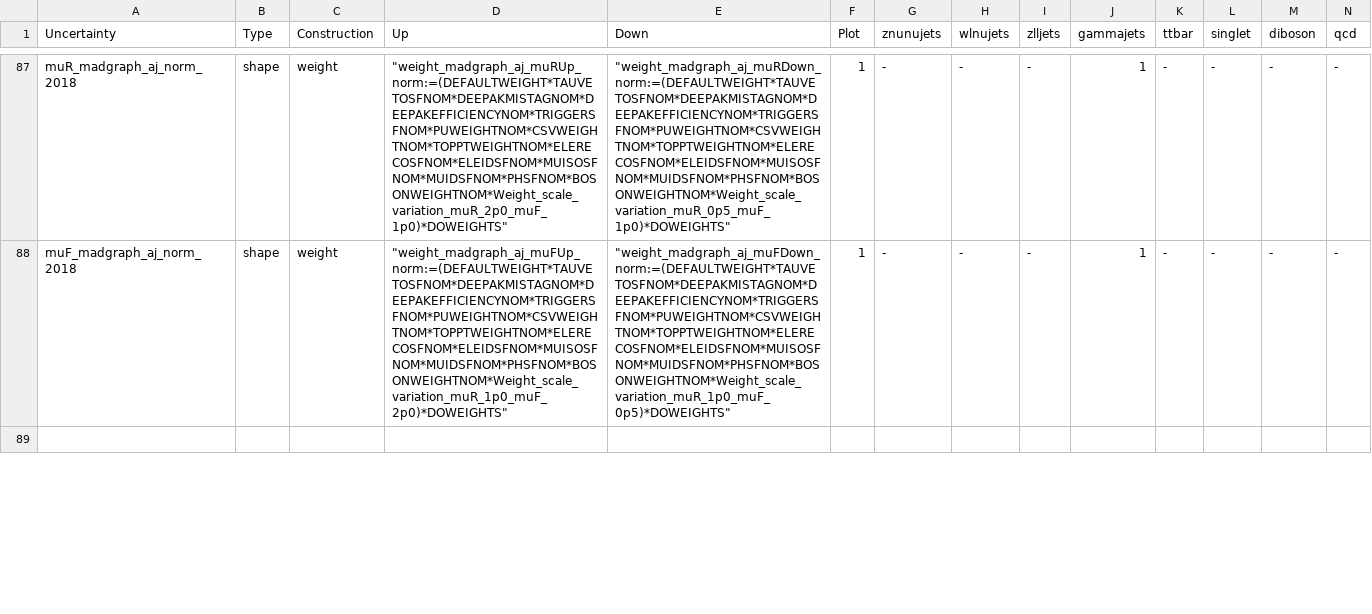
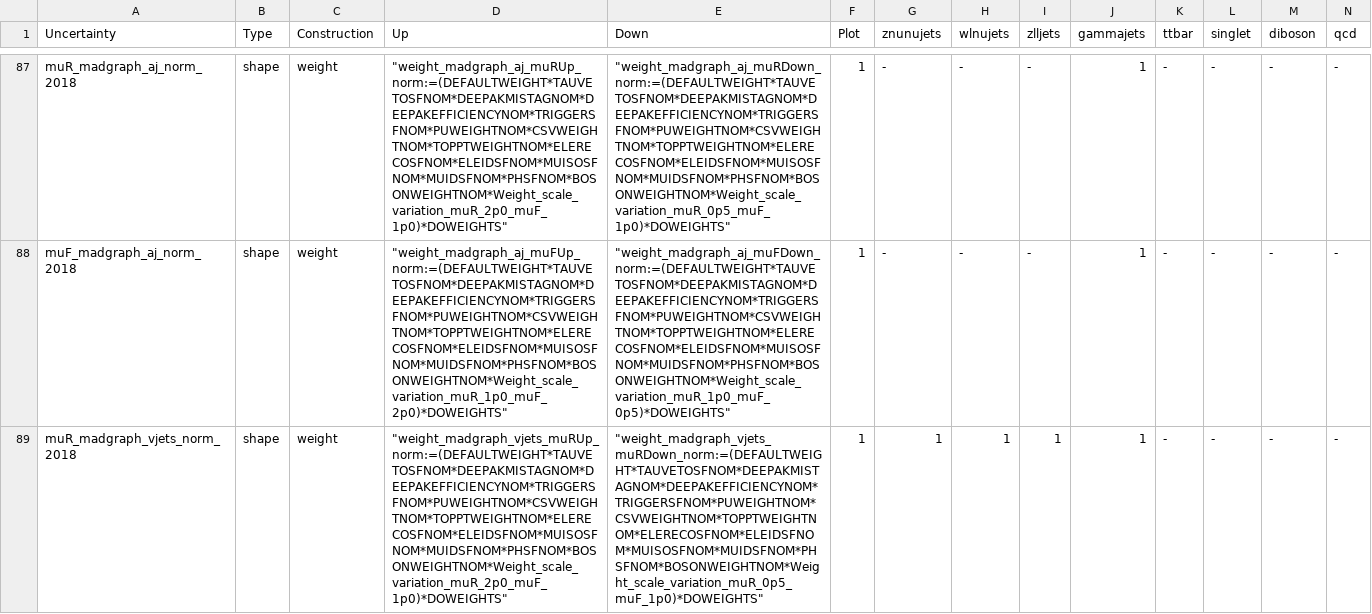
Before and after one commit to kit-cn-cms/pyroot-plotscripts, a CSV file: configs/Monotop/systematics_2018.csv, drawn as a sheet; only a part is shown, gaps mark what is left out; the shorter side is filled out with more unchanged rows; rows hold the shown columns only; the diff covers the shown part only; the diff names each change by its address in the sheet, - before the commit and + after, or states it on an @@ line.

```diff
--- a/configs/Monotop/systematics_2018.csv
+++ b/configs/Monotop/systematics_2018.csv
+row 89: muR_madgraph_vjets_norm_2018 | shape | weight | "weight_madgraph_vjets_muRUp_norm:=(DEFAULTWEIGHT*TAUVETOSFNOM*DEEPAKMISTAGNOM*DEEPAKEFFICIENCYNOM*TRIGGERSFNOM*PUWEIGHTNOM*CSVWEIGHTNOM*TOPPTWEIGHTNOM*ELERECOSFNOM*ELEIDSFNOM*MUISOSFNOM*MUIDSFNOM*PHSFNOM*BOSONWEIGHTNOM*Weight_scale_variation_muR_2p0_muF_1p0)*DOWEIGHTS" | "weight_madgraph_vjets_muRDown_norm:=(DEFAULTWEIGHT*TAUVETOSFNOM*DEEPAKMISTAGNOM*DEEPAKEFFICIENCYNOM*TRIGGERSFNOM*PUWEIGHTNOM*CSVWEIGHTNOM*TOPPTWEIGHTNOM*ELERECOSFNOM*ELEIDSFNOM*MUISOSFNOM*MUIDSFNOM*PHSFNOM*BOSONWEIGHTNOM*Weight_scale_variation_muR_0p5_muF_1p0)*DOWEIGHTS" | 1 | 1 | 1 | 1 | 1 | - | - | - | -
```
Also changed, not shown: 1 added row elsewhere in this file, configs/Monotop/systematics_2016.csv, configs/Monotop/systematics_2017.csv.
